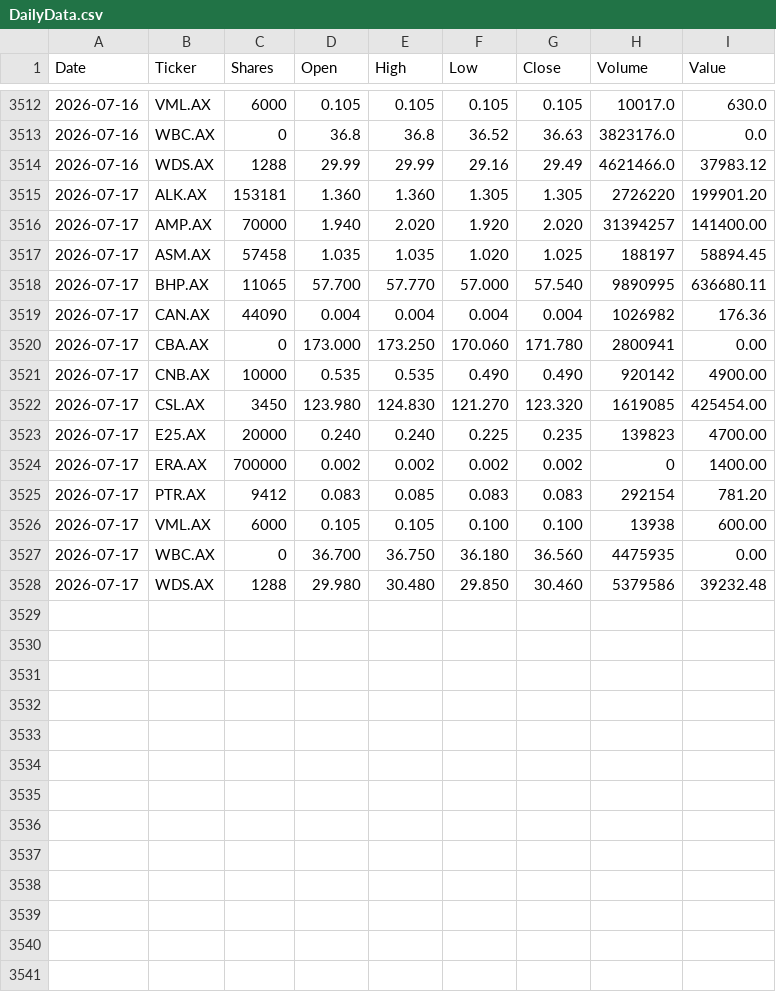
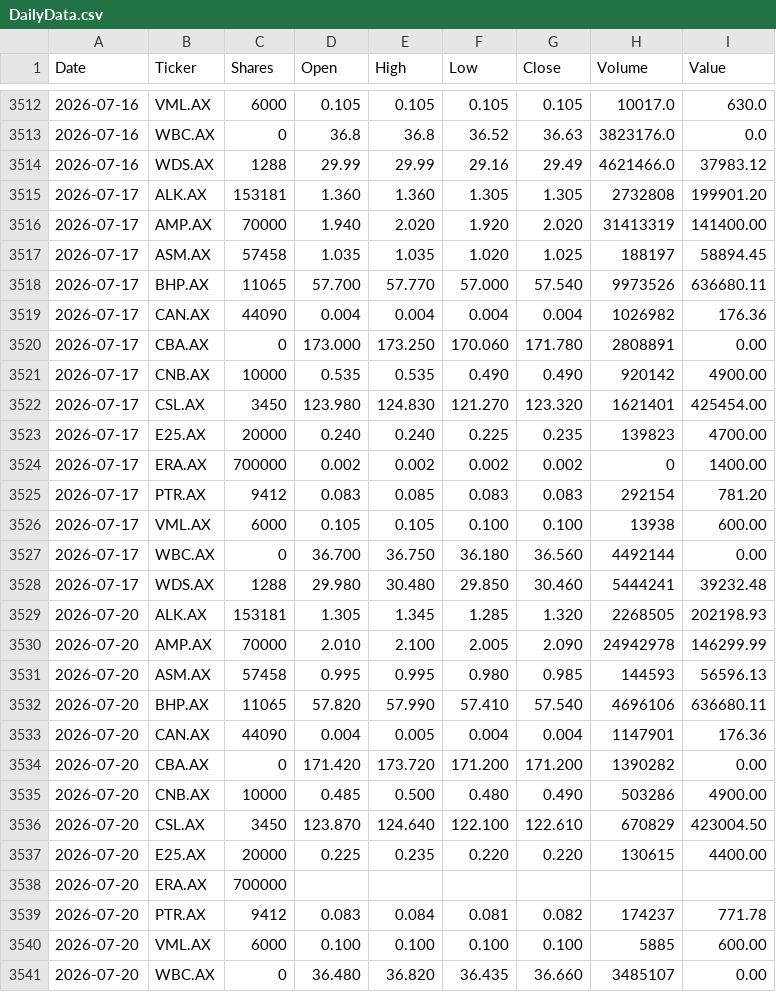
Before and after one commit to namor5772/EODshareReval, a CSV file: asx_eod_output/DailyData.csv, drawn as a sheet; only a part is shown, gaps mark what is left out; the diff covers the shown part only.

```diff
--- a/asx_eod_output/DailyData.csv
+++ b/asx_eod_output/DailyData.csv
@@ -3514,10 +3514,10 @@ Date,Ticker,Shares,Open,High,Low,Close,Volume,Value
 2026-07-16,WDS.AX,1288,29.99,29.99,29.16,29.49,4621466.0,37983.12
-2026-07-17,ALK.AX,153181,1.360,1.360,1.305,1.305,2726220,199901.20
-2026-07-17,AMP.AX,70000,1.940,2.020,1.920,2.020,31394257,141400.00
+2026-07-17,ALK.AX,153181,1.360,1.360,1.305,1.305,2732808,199901.20
+2026-07-17,AMP.AX,70000,1.940,2.020,1.920,2.020,31413319,141400.00
 2026-07-17,ASM.AX,57458,1.035,1.035,1.020,1.025,188197,58894.45
-2026-07-17,BHP.AX,11065,57.700,57.770,57.000,57.540,9890995,636680.11
+2026-07-17,BHP.AX,11065,57.700,57.770,57.000,57.540,9973526,636680.11
 2026-07-17,CAN.AX,44090,0.004,0.004,0.004,0.004,1026982,176.36
-2026-07-17,CBA.AX,0,173.000,173.250,170.060,171.780,2800941,0.00
+2026-07-17,CBA.AX,0,173.000,173.250,170.060,171.780,2808891,0.00
 2026-07-17,CNB.AX,10000,0.535,0.535,0.490,0.490,920142,4900.00
-2026-07-17,CSL.AX,3450,123.980,124.830,121.270,123.320,1619085,425454.00
+2026-07-17,CSL.AX,3450,123.980,124.830,121.270,123.320,1621401,425454.00
 2026-07-17,E25.AX,20000,0.240,0.240,0.225,0.235,139823,4700.00
@@ -3526,3 +3526,16 @@ Date,Ticker,Shares,Open,High,Low,Close,Volume,Value
 2026-07-17,VML.AX,6000,0.105,0.105,0.100,0.100,13938,600.00
-2026-07-17,WBC.AX,0,36.700,36.750,36.180,36.560,4475935,0.00
-2026-07-17,WDS.AX,1288,29.980,30.480,29.850,30.460,5379586,39232.48
+2026-07-17,WBC.AX,0,36.700,36.750,36.180,36.560,4492144,0.00
+2026-07-17,WDS.AX,1288,29.980,30.480,29.850,30.460,5444241,39232.48
+2026-07-20,ALK.AX,153181,1.305,1.345,1.285,1.320,2268505,202198.93
+2026-07-20,AMP.AX,70000,2.010,2.100,2.005,2.090,24942978,146299.99
+2026-07-20,ASM.AX,57458,0.995,0.995,0.980,0.985,144593,56596.13
+2026-07-20,BHP.AX,11065,57.820,57.990,57.410,57.540,4696106,636680.11
+2026-07-20,CAN.AX,44090,0.004,0.005,0.004,0.004,1147901,176.36
+2026-07-20,CBA.AX,0,171.420,173.720,171.200,171.200,1390282,0.00
+2026-07-20,CNB.AX,10000,0.485,0.500,0.480,0.490,503286,4900.00
+2026-07-20,CSL.AX,3450,123.870,124.640,122.100,122.610,670829,423004.50
+2026-07-20,E25.AX,20000,0.225,0.235,0.220,0.220,130615,4400.00
+2026-07-20,ERA.AX,700000,,,,,,
+2026-07-20,PTR.AX,9412,0.083,0.084,0.081,0.082,174237,771.78
+2026-07-20,VML.AX,6000,0.100,0.100,0.100,0.100,5885,600.00
+2026-07-20,WBC.AX,0,36.480,36.820,36.435,36.660,3485107,0.00
```
Also changed, not shown: 1 added row elsewhere in this file, 3 other files.
